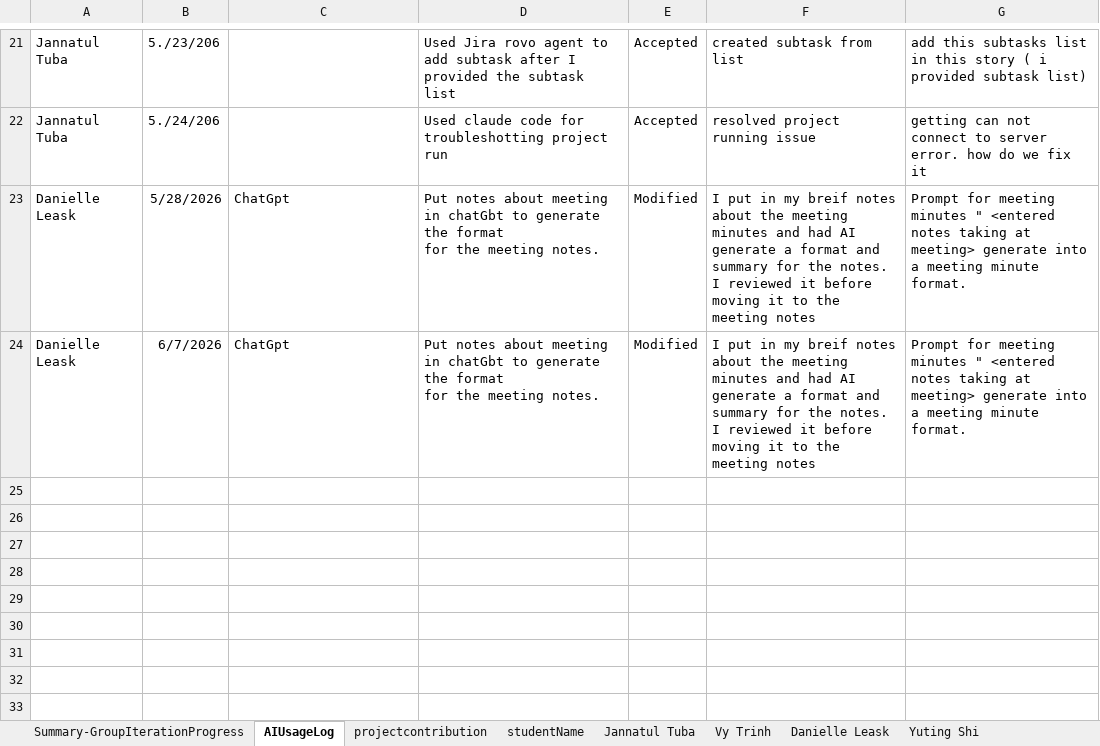
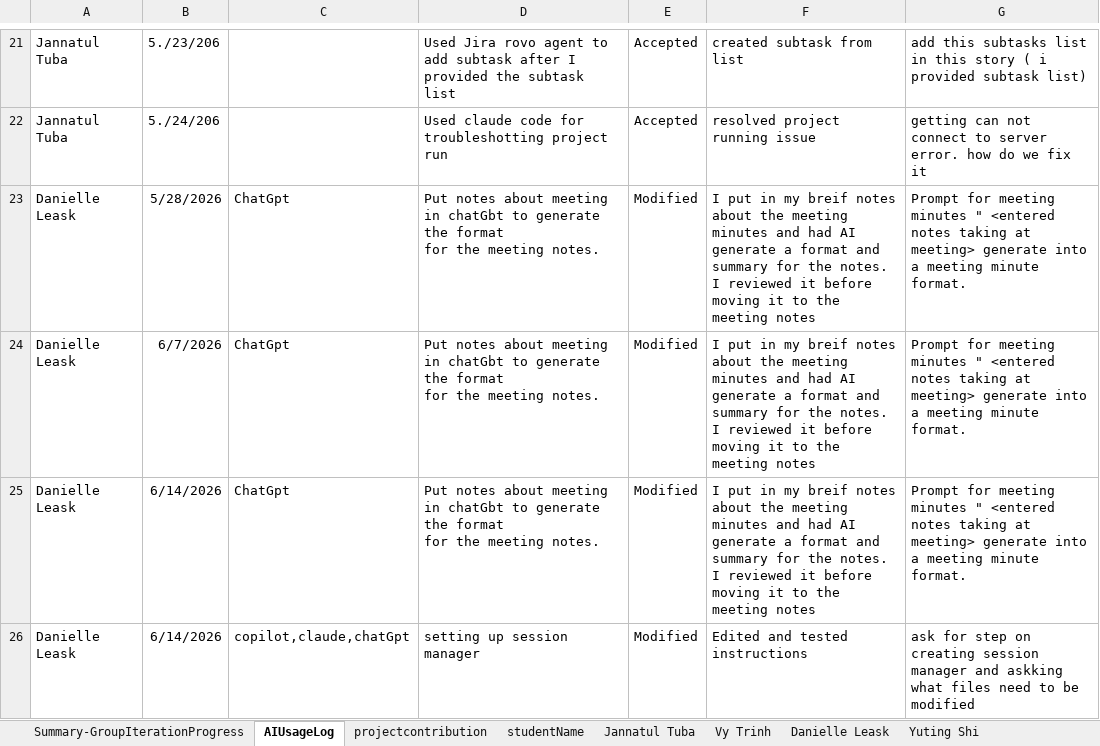
Before and after one commit to BUMETCS673/cs673olsum26project-cs673olsum26team3, an Excel workbook: doc/CS673_ProgressReport_team3.xlsx, sheet AIUsageLog, drawn as a sheet; only a part is shown, gaps mark what is left out; values as stored, in another font and other column widths than the file's, no borders; charts and pictures not drawn; ↵ is a line break in a cell; the diff names each change by its address in the sheet, - before the commit and + after, or states it on an @@ line.

```diff
--- a/doc/CS673_ProgressReport_team3.xlsx (sheet AIUsageLog)
+++ b/doc/CS673_ProgressReport_team3.xlsx (sheet AIUsageLog)
+row 25: Danielle Leask | 6/14/2026 | ChatGpt | Put notes about meeting in chatGbt to generate the format ↵ for the meeting notes. | Modified | I put in my breif notes about the meeting minutes and had AI ↵ generate a format and summary for the notes. I reviewed it before ↵ moving it to the meeting notes | Prompt for meeting minutes " <entered notes taking at ↵ meeting> generate into a meeting minute format.
+row 26: Danielle Leask | 6/14/2026 | copilot,claude,chatGpt | setting up session manager | Modified | Edited and tested instructions | ask for step on creating session manager and askking what files need to be modified
```
Also changed, not shown: sheet Summary-GroupIterationProgress, sheet Yuting Shi, sheet Vy Trinh, sheet Danielle Leask, sheet Jannatul Tuba, sheet projectcontribution, doc/CS673_SPPP_RiskManagement_team3.xlsx, 6 other files.
